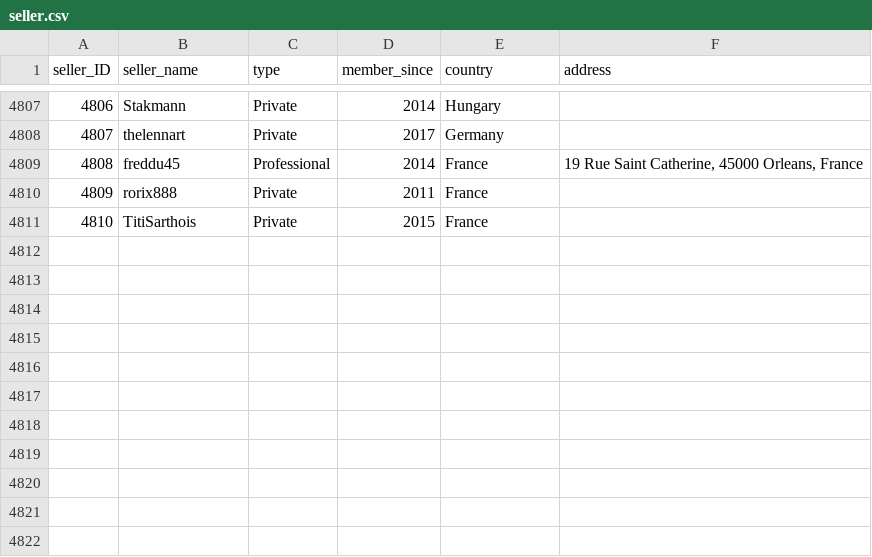
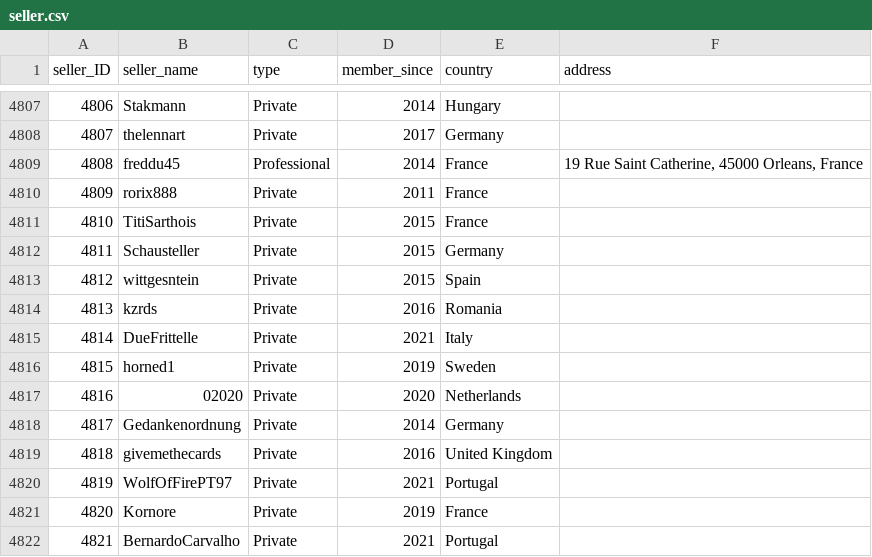
Before and after one commit to rol-x/the-gathering, a CSV file: data/seller.csv, drawn as a sheet; only a part is shown, gaps mark what is left out.

```diff
--- a/data/seller.csv
+++ b/data/seller.csv
@@ -4811 +4811,12 @@ seller_ID;seller_name;type;member_since;country;address
 4810;TitiSarthois;Private;2015;France;
+4811;Schausteller;Private;2015;Germany;
+4812;wittgesntein;Private;2015;Spain;
+4813;kzrds;Private;2016;Romania;
+4814;DueFrittelle;Private;2021;Italy;
+4815;horned1;Private;2019;Sweden;
+4816;02020;Private;2020;Netherlands;
+4817;Gedankenordnung;Private;2014;Germany;
+4818;givemethecards;Private;2016;United Kingdom;
+4819;WolfOfFirePT97;Private;2021;Portugal;
+4820;Kornore;Private;2019;France;
+4821;BernardoCarvalho;Private;2021;Portugal;
```
Also changed, not shown: 13 other files.
